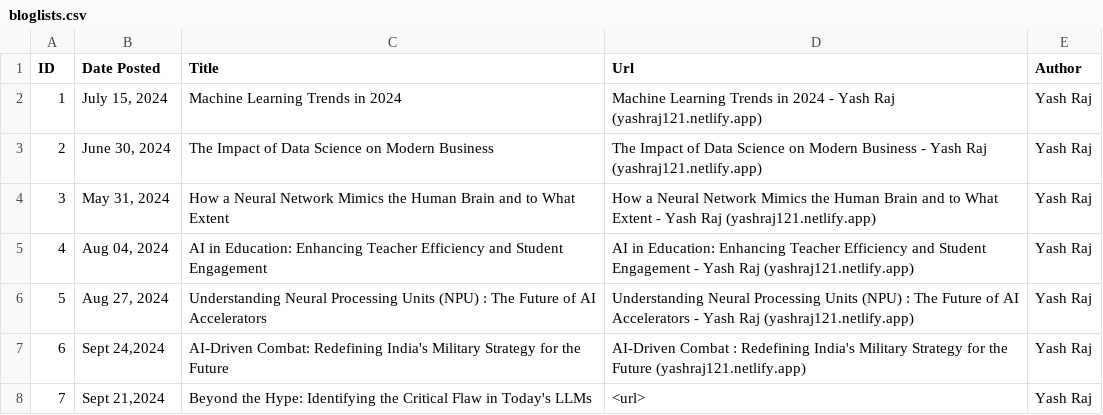
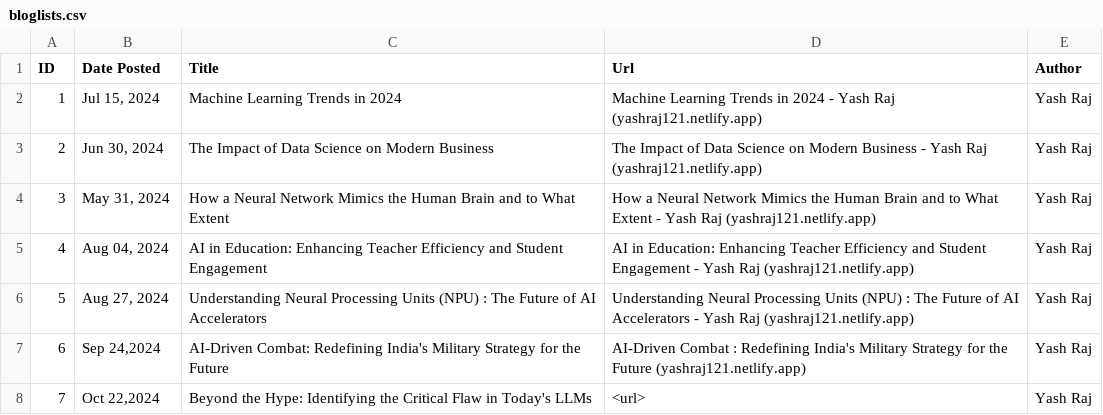
Before and after one commit to yash-raj202134/portfolio, a CSV file: blog/bloglists.csv, drawn as a sheet.

Commit message:
date update new blog

```diff
--- a/blog/bloglists.csv
+++ b/blog/bloglists.csv
@@ -1,4 +1,4 @@
 ID,Date Posted,Title,Url,Author
-1,"July 15, 2024",Machine Learning Trends in 2024,Machine Learning Trends in 2024 - Yash Raj (yashraj121.netlify.app),Yash Raj
-2,"June 30, 2024",The Impact of Data Science on Modern Business,The Impact of Data Science on Modern Business - Yash Raj (yashraj121.netlify.app),Yash Raj
+1,"Jul 15, 2024",Machine Learning Trends in 2024,Machine Learning Trends in 2024 - Yash Raj (yashraj121.netlify.app),Yash Raj
+2,"Jun 30, 2024",The Impact of Data Science on Modern Business,The Impact of Data Science on Modern Business - Yash Raj (yashraj121.netlify.app),Yash Raj
 3,"May 31, 2024",How a Neural Network Mimics the Human Brain and to What Extent,How a Neural Network Mimics the Human Brain and to What Extent - Yash Raj (yashraj121.netlify.app),Yash Raj
@@ -6,3 +6,3 @@ ID,Date Posted,Title,Url,Author
 5,"Aug 27, 2024",Understanding Neural Processing Units (NPU) : The Future of AI Accelerators,Understanding Neural Processing Units (NPU) : The Future of AI Accelerators - Yash Raj (yashraj121.netlify.app),Yash Raj
-6,"Sept 24,2024",AI-Driven Combat: Redefining India's Military Strategy for the Future,AI-Driven Combat : Redefining India's Military Strategy for the Future (yashraj121.netlify.app),Yash Raj
-7,"Sept 21,2024",Beyond the Hype: Identifying the Critical Flaw in Today's LLMs,<url>,Yash Raj
+6,"Sep 24,2024",AI-Driven Combat: Redefining India's Military Strategy for the Future,AI-Driven Combat : Redefining India's Military Strategy for the Future (yashraj121.netlify.app),Yash Raj
+7,"Oct 22,2024",Beyond the Hype: Identifying the Critical Flaw in Today's LLMs,<url>,Yash Raj
```
Also changed, not shown: 2 other files.
